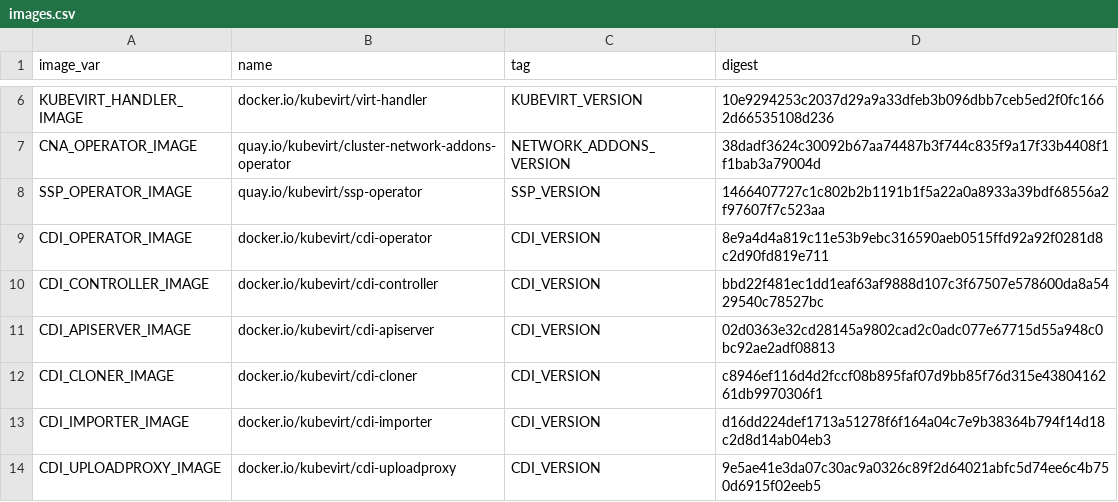
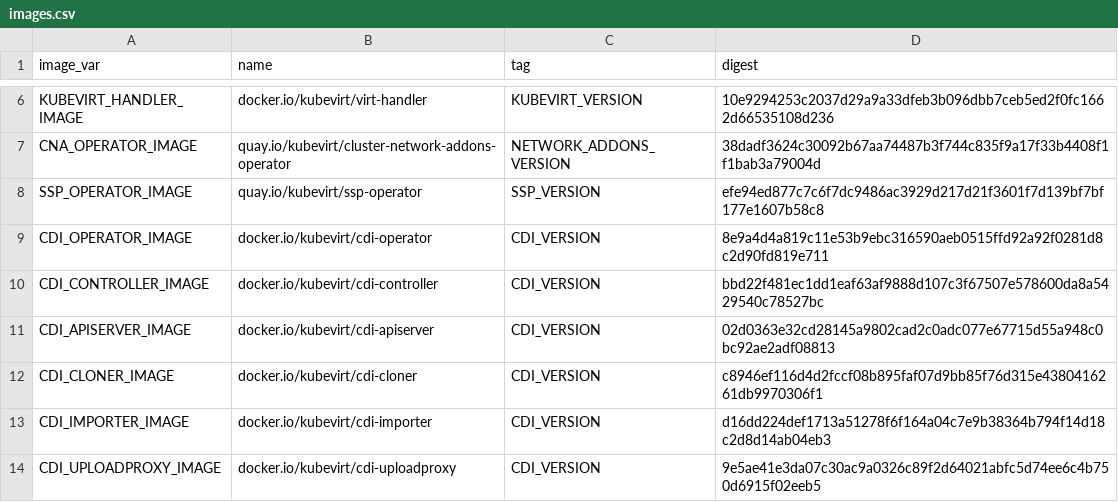
Before and after one commit to kubevirt/hyperconverged-cluster-operator, a CSV file: deploy/images.csv, drawn as a sheet; only a part is shown, gaps mark what is left out.

```diff
--- a/deploy/images.csv
+++ b/deploy/images.csv
@@ -7,3 +7,3 @@ KUBEVIRT_HANDLER_IMAGE,docker.io/kubevirt/virt-handler,KUBEVIRT_VERSION,10e92942
 CNA_OPERATOR_IMAGE,quay.io/kubevirt/cluster-network-addons-operator,NETWORK_ADDONS_VERSION,38dadf3624c30092b67aa74487b3f744c835f9a17f33b4408f1f1bab3a79004d
-SSP_OPERATOR_IMAGE,quay.io/kubevirt/ssp-operator,SSP_VERSION,1466407727c1c802b2b1191b1f5a22a0a8933a39bdf68556a2f97607f7c523aa
+SSP_OPERATOR_IMAGE,quay.io/kubevirt/ssp-operator,SSP_VERSION,efe94ed877c7c6f7dc9486ac3929d217d21f3601f7d139bf7bf177e1607b58c8
 CDI_OPERATOR_IMAGE,docker.io/kubevirt/cdi-operator,CDI_VERSION,8e9a4d4a819c11e53b9ebc316590aeb0515ffd92a92f0281d8c2d90fd819e711
```
Also changed, not shown: 12 other files.
